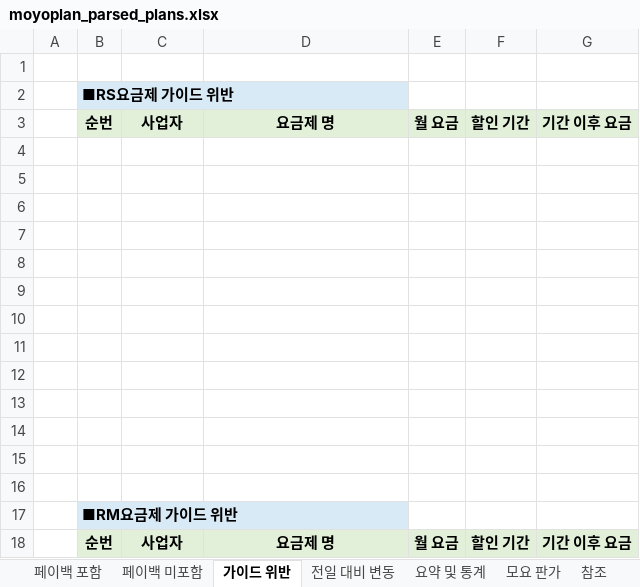
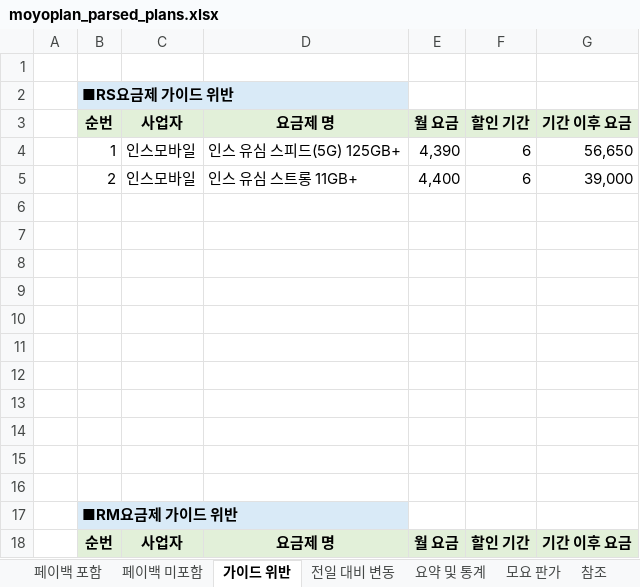
Before and after one commit to kjch444-sketchs/moyoplan-crawler, an Excel workbook: moyoplan_parsed_plans.xlsx, sheet 가이드 위반, drawn as a sheet; values as stored, in another font and other column widths than the file's, no borders; the diff names each change by its address in the sheet, - before the commit and + after, or states it on an @@ line.

```diff
--- a/moyoplan_parsed_plans.xlsx (sheet 가이드 위반)
+++ b/moyoplan_parsed_plans.xlsx (sheet 가이드 위반)
-row 4: (empty)
+row 4:  | 1 | 인스모바일 | 인스 유심 스피드(5G) 125GB+ | 4,390 | 6 | 56,650
-row 5: (empty)
+row 5:  | 2 | 인스모바일 | 인스 유심 스트롱 11GB+ | 4,400 | 6 | 39,000
```
Also changed, not shown: sheet 페이백 포함, sheet 전일 대비 변동, sheet 페이백 미포함, sheet 요약 및 통계, hidden cells.
